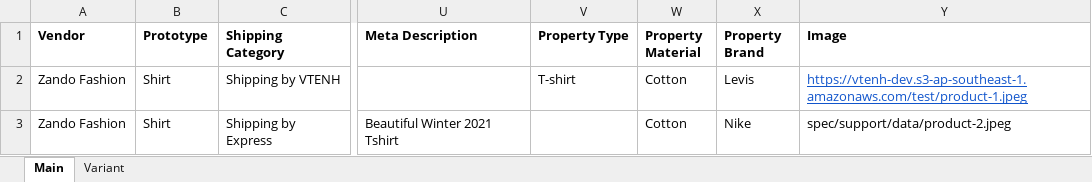
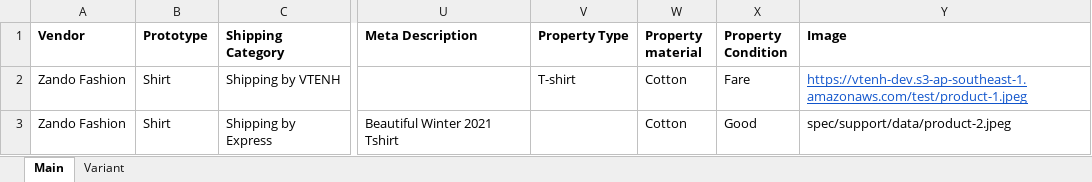
Before and after one commit to bookmebus/spree_product_import, an Excel workbook: spec/support/data/product_import_ok.xlsx, sheet Main, drawn as a sheet; only a part is shown, gaps mark what is left out; values as stored, in another font and other column widths than the file's, no borders; charts and pictures not drawn; the diff names each change by its address in the sheet, - before the commit and + after, or states it on an @@ line.

Commit message:
Close #23 Update product properties

```diff
--- a/spec/support/data/product_import_ok.xlsx (sheet Main)
+++ b/spec/support/data/product_import_ok.xlsx (sheet Main)
-W1: Property Material
+W1: Property material
-X1: Property Brand
+X1: Property Condition
-X2 (Property Condition): Levis
+X2 (Property Condition): Fare
-X3 (Property Condition): Nike
+X3 (Property Condition): Good
```
Also changed, not shown: 3 other files.
